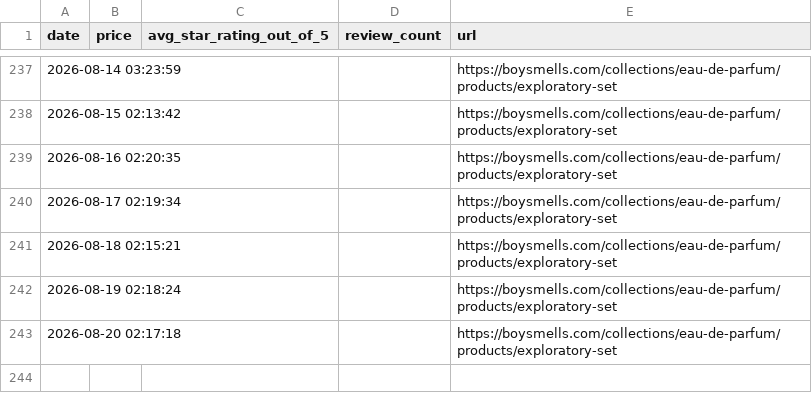
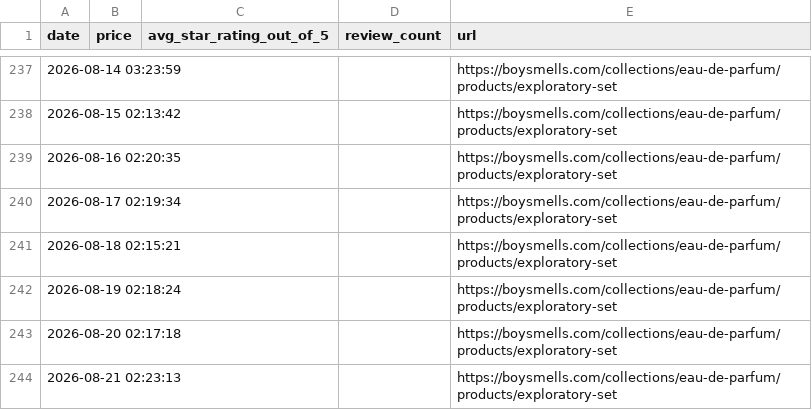
Before and after one commit to radhikapat3l/boysmells-scraper, a CSV file: boysmells_price_reviews.csv, drawn as a sheet; only a part is shown, gaps mark what is left out; the diff names each change by its address in the sheet, - before the commit and + after, or states it on an @@ line.

```diff
--- a/boysmells_price_reviews.csv
+++ b/boysmells_price_reviews.csv
+row 244: 2026-08-21 02:23:13 |  |  |  | https://boysmells.com/collections/eau-de-parfum/products/exploratory-set
```
